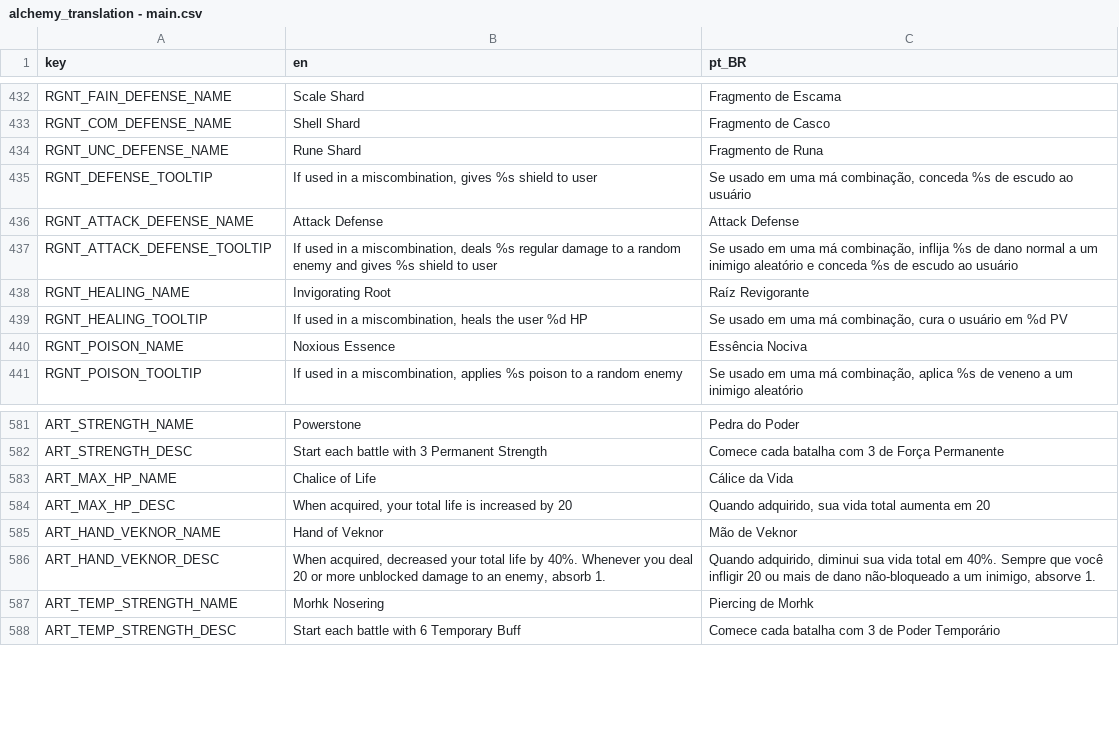
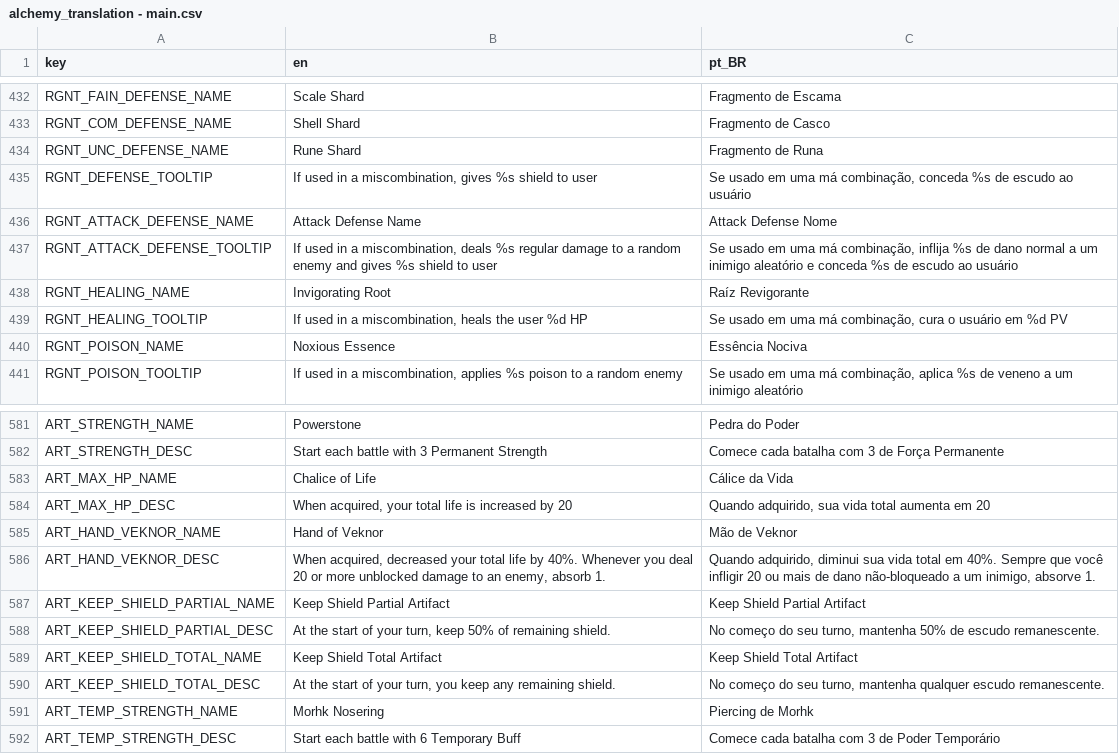
Before and after one commit to Space-Paca/alchemy-game, a CSV file: project/assets/translation/alchemy_translation - main.csv, drawn as a sheet; only a part is shown, gaps mark what is left out.

Commit message:
New keep shield artifacts

```diff
--- a/project/assets/translation/alchemy_translation - main.csv
+++ b/project/assets/translation/alchemy_translation - main.csv
@@ -467,3 +467,3 @@ RGNT_UNC_DEFENSE_NAME,Rune Shard,Fragmento de Runa
 RGNT_DEFENSE_TOOLTIP,"If used in a miscombination, gives %s shield to user","Se usado em uma má combinação, conceda %s de escudo ao usuário"
-RGNT_ATTACK_DEFENSE_NAME,Attack Defense,Attack Defense
+RGNT_ATTACK_DEFENSE_NAME,Attack Defense Name,Attack Defense Nome
 RGNT_ATTACK_DEFENSE_TOOLTIP,"If used in a miscombination, deals %s regular damage to a random enemy and gives %s shield to user","Se usado em uma má combinação, inflija %s de dano normal a um inimigo aleatório e conceda %s de escudo ao usuário"
@@ -618,2 +618,6 @@ ART_HAND_VEKNOR_NAME,Hand of Veknor,Mão de Veknor
 ART_HAND_VEKNOR_DESC,"When acquired, decreased your total life by 40%. Whenever you deal 20 or more unblocked damage to an enemy, absorb 1.","Quando adquirido, diminui sua vida total em 40%. Sempre que você infligir 20 ou mais de dano não-bloqueado a um inimigo, absorve 1."
+ART_KEEP_SHIELD_PARTIAL_NAME,Keep Shield Partial Artifact,Keep Shield Partial Artifact
+ART_KEEP_SHIELD_PARTIAL_DESC,"At the start of your turn, keep 50% of remaining shield.","No começo do seu turno, mantenha 50% de escudo remanescente."
+ART_KEEP_SHIELD_TOTAL_NAME,Keep Shield Total Artifact,Keep Shield Total Artifact
+ART_KEEP_SHIELD_TOTAL_DESC,"At the start of your turn, you keep any remaining shield.","No começo do seu turno, mantenha qualquer escudo remanescente."
 ART_TEMP_STRENGTH_NAME,Morhk Nosering,Piercing de Morhk
```
Also changed, not shown: 4 other files.
